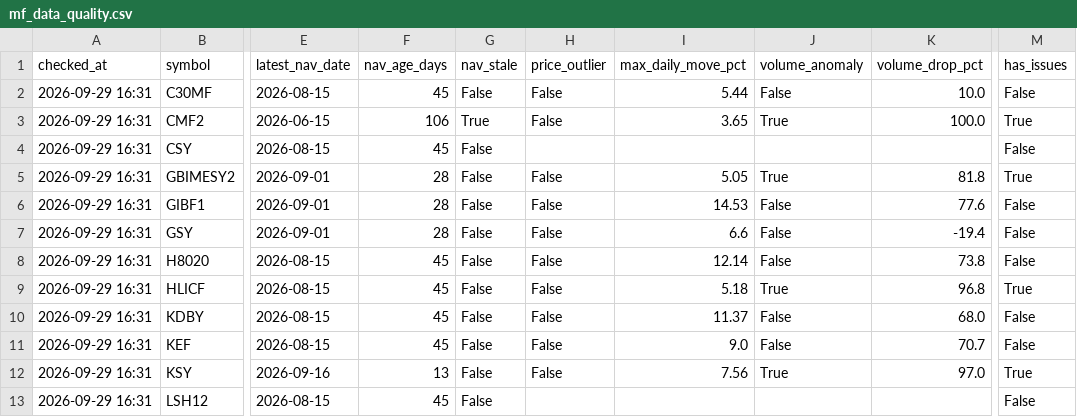
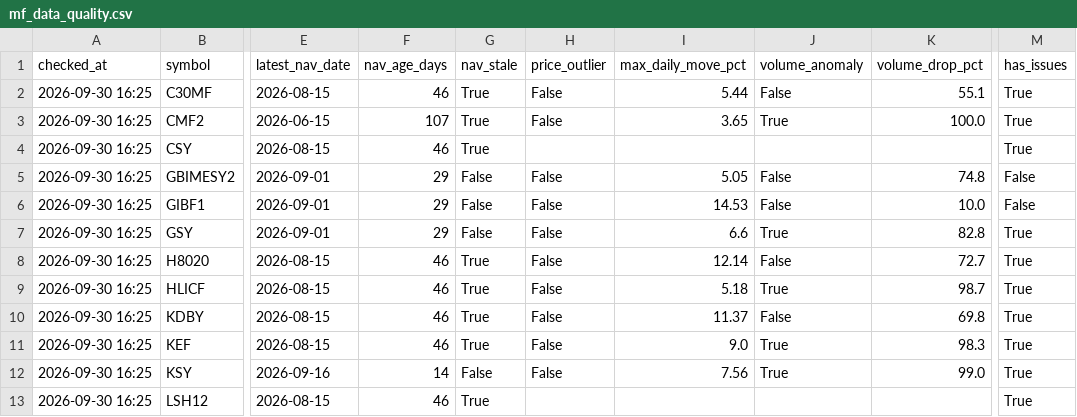
Before and after one commit to Uknowme-h/nepal-mf-quant, a CSV file: data/processed/mf_data_quality.csv, drawn as a sheet; only a part is shown, gaps mark what is left out; the diff covers the shown part only; the diff names each change by its address in the sheet, - before the commit and + after, or states it on an @@ line.

```diff
--- a/data/processed/mf_data_quality.csv
+++ b/data/processed/mf_data_quality.csv
-A2:A13 (checked_at): 2026-09-29 16:31
+A2:A13 (checked_at): 2026-09-30 16:25
-F2 (nav_age_days): 45
+F2 (nav_age_days): 46
-G2 (nav_stale): False
+G2 (nav_stale): True
-K2 (volume_drop_pct): 10.0
+K2 (volume_drop_pct): 55.1
-M2 (has_issues): False
+M2 (has_issues): True
-F3 (nav_age_days): 106
+F3 (nav_age_days): 107
-F4 (nav_age_days): 45
+F4 (nav_age_days): 46
-G4 (nav_stale): False
+G4 (nav_stale): True
-M4 (has_issues): False
+M4 (has_issues): True
-F5:F7 (nav_age_days): 28
+F5:F7 (nav_age_days): 29
-J5 (volume_anomaly): True
+J5 (volume_anomaly): False
-K5 (volume_drop_pct): 81.8
+K5 (volume_drop_pct): 74.8
-M5 (has_issues): True
+M5 (has_issues): False
-K6 (volume_drop_pct): 77.6
+K6 (volume_drop_pct): 10.0
-J7 (volume_anomaly): False
+J7 (volume_anomaly): True
-K7 (volume_drop_pct): -19.4
+K7 (volume_drop_pct): 82.8
-M7:M8 (has_issues): False
+M7:M8 (has_issues): True
-F8:F11 (nav_age_days): 45
+F8:F11 (nav_age_days): 46
-G8:G11 (nav_stale): False
+G8:G11 (nav_stale): True
-K8 (volume_drop_pct): 73.8
+K8 (volume_drop_pct): 72.7
-K9 (volume_drop_pct): 96.8
+K9 (volume_drop_pct): 98.7
-K10 (volume_drop_pct): 68.0
+K10 (volume_drop_pct): 69.8
-M10:M11 (has_issues): False
+M10:M11 (has_issues): True
-J11 (volume_anomaly): False
+J11 (volume_anomaly): True
-K11 (volume_drop_pct): 70.7
+K11 (volume_drop_pct): 98.3
-F12 (nav_age_days): 13
+F12 (nav_age_days): 14
-K12 (volume_drop_pct): 97.0
+K12 (volume_drop_pct): 99.0
-F13 (nav_age_days): 45
+F13 (nav_age_days): 46
-G13 (nav_stale): False
+G13 (nav_stale): True
-M13 (has_issues): False
+M13 (has_issues): True
```
Also changed, not shown: 146 edited cells elsewhere in this file, data/history/mf_decision_history.csv, data/processed/mf_daily_snapshot.csv, 9 other files.
